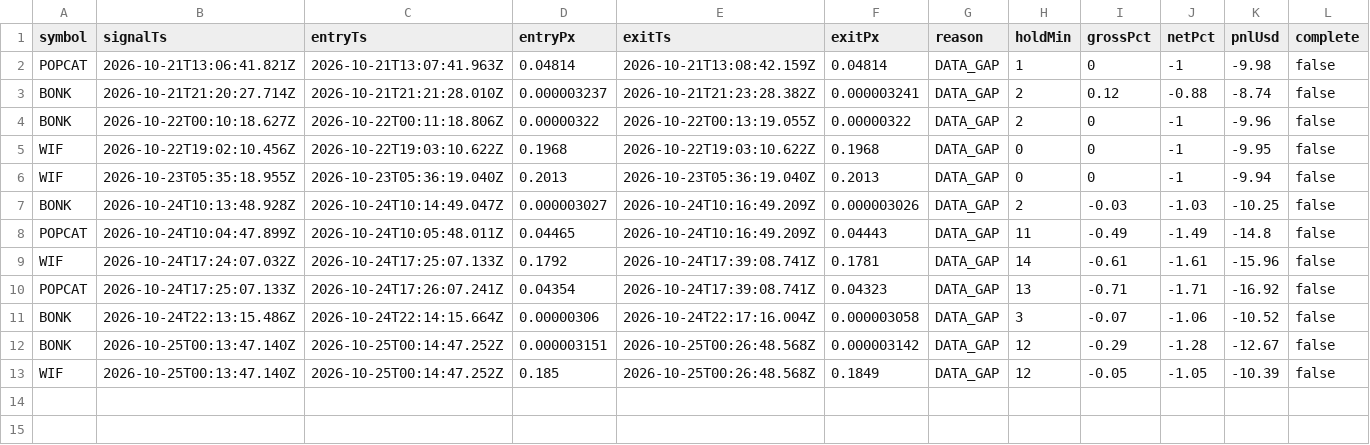
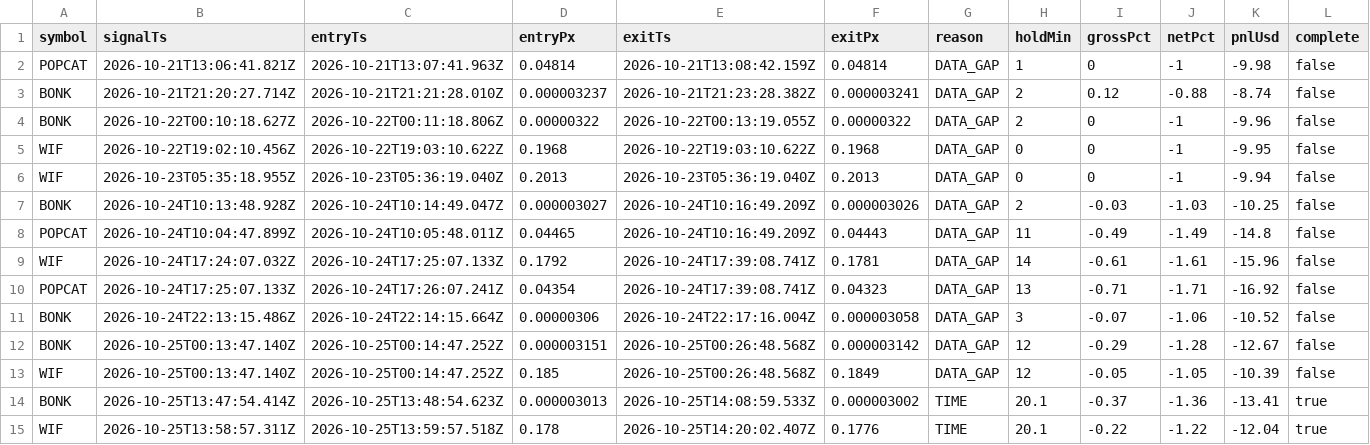
Before and after one commit to jyofst/jyofst.github.io, a CSV file: sim/trades.csv, drawn as a sheet; the diff names each change by its address in the sheet, - before the commit and + after, or states it on an @@ line.

```diff
--- a/sim/trades.csv
+++ b/sim/trades.csv
+row 14: BONK | 2026-10-25T13:47:54.414Z | 2026-10-25T13:48:54.623Z | 0.000003013 | 2026-10-25T14:08:59.533Z | 0.000003002 | TIME | 20.1 | -0.37 | -1.36 | -13.41 | true
+row 15: WIF | 2026-10-25T13:58:57.311Z | 2026-10-25T13:59:57.518Z | 0.178 | 2026-10-25T14:20:02.407Z | 0.1776 | TIME | 20.1 | -0.22 | -1.22 | -12.04 | true
```
Also changed, not shown: 4 other files.
